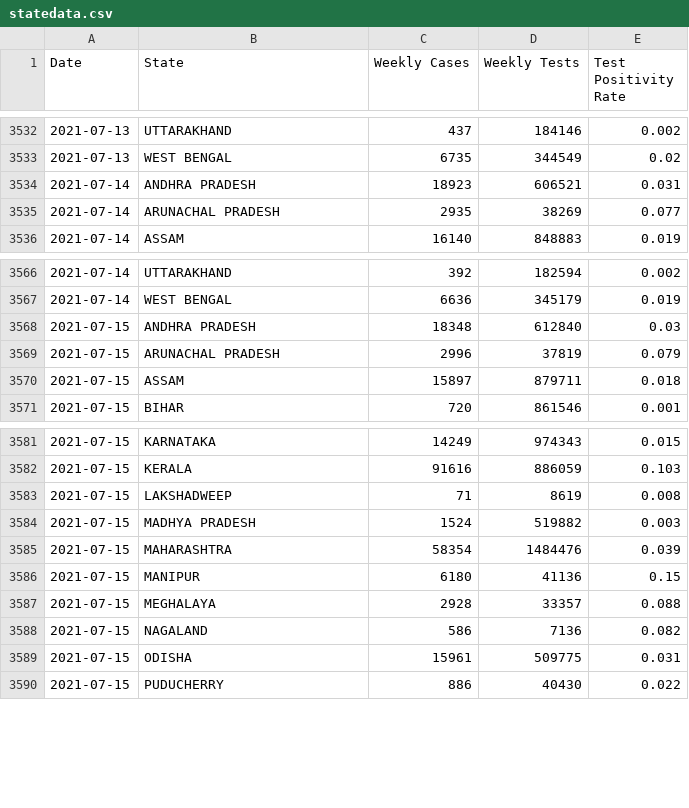
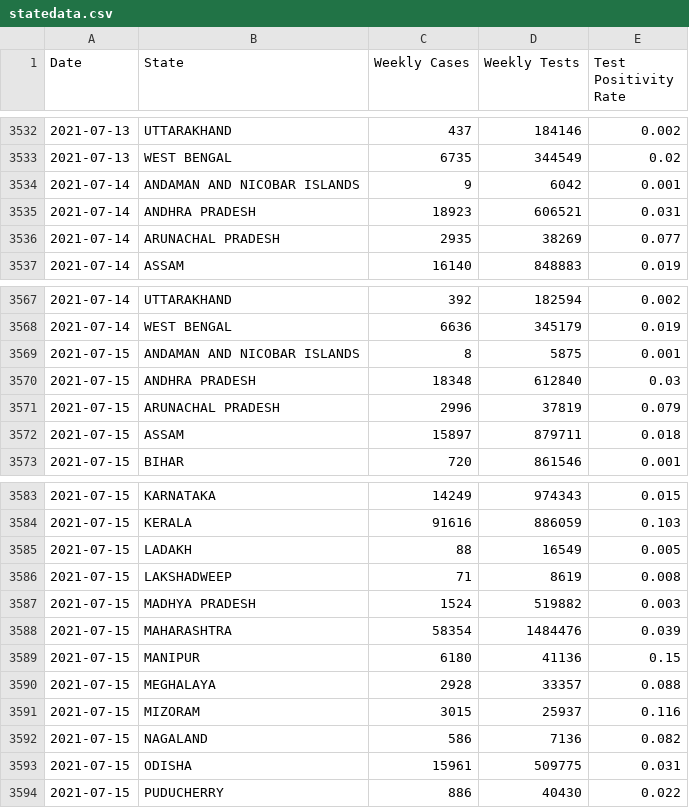
Before and after one commit to aatishb/indiatestpositivitydata, a CSV file: statedata.csv, drawn as a sheet; only a part is shown, gaps mark what is left out.

```diff
--- a/statedata.csv
+++ b/statedata.csv
@@ -3533,2 +3533,3 @@ Date,State,Weekly Cases,Weekly Tests,Test Positivity Rate
 2021-07-13,WEST BENGAL,6735,344549,0.02
+2021-07-14,ANDAMAN AND NICOBAR ISLANDS,9,6042,0.001
 2021-07-14,ANDHRA PRADESH,18923,606521,0.031
@@ -3567,2 +3568,3 @@ Date,State,Weekly Cases,Weekly Tests,Test Positivity Rate
 2021-07-14,WEST BENGAL,6636,345179,0.019
+2021-07-15,ANDAMAN AND NICOBAR ISLANDS,8,5875,0.001
 2021-07-15,ANDHRA PRADESH,18348,612840,0.03
@@ -3582,2 +3584,3 @@ Date,State,Weekly Cases,Weekly Tests,Test Positivity Rate
 2021-07-15,KERALA,91616,886059,0.103
+2021-07-15,LADAKH,88,16549,0.005
 2021-07-15,LAKSHADWEEP,71,8619,0.008
@@ -3587,2 +3590,3 @@ Date,State,Weekly Cases,Weekly Tests,Test Positivity Rate
 2021-07-15,MEGHALAYA,2928,33357,0.088
+2021-07-15,MIZORAM,3015,25937,0.116
 2021-07-15,NAGALAND,586,7136,0.082
```
